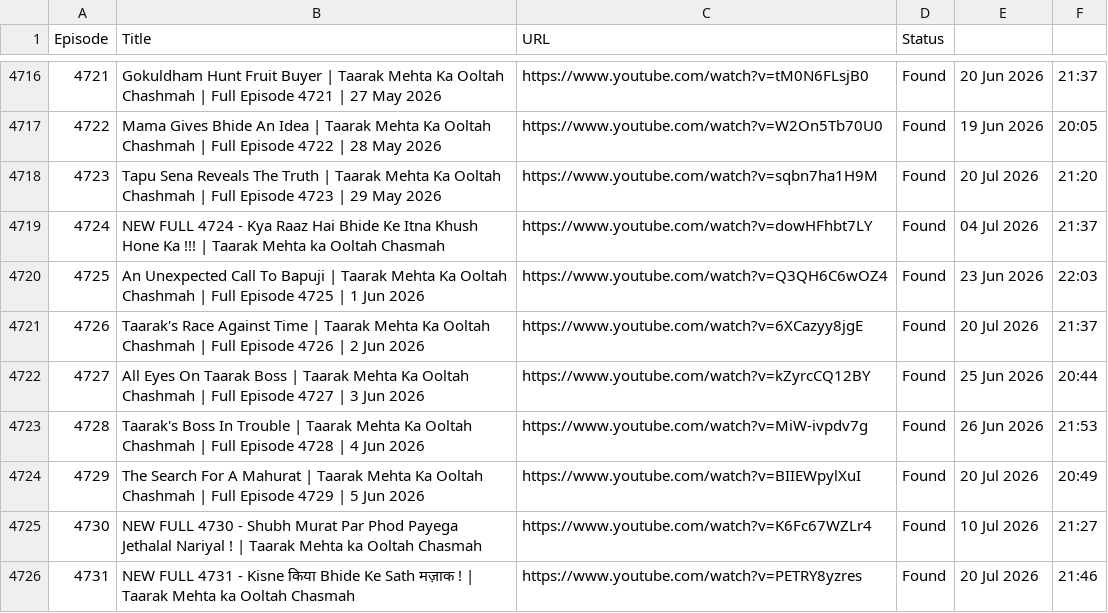
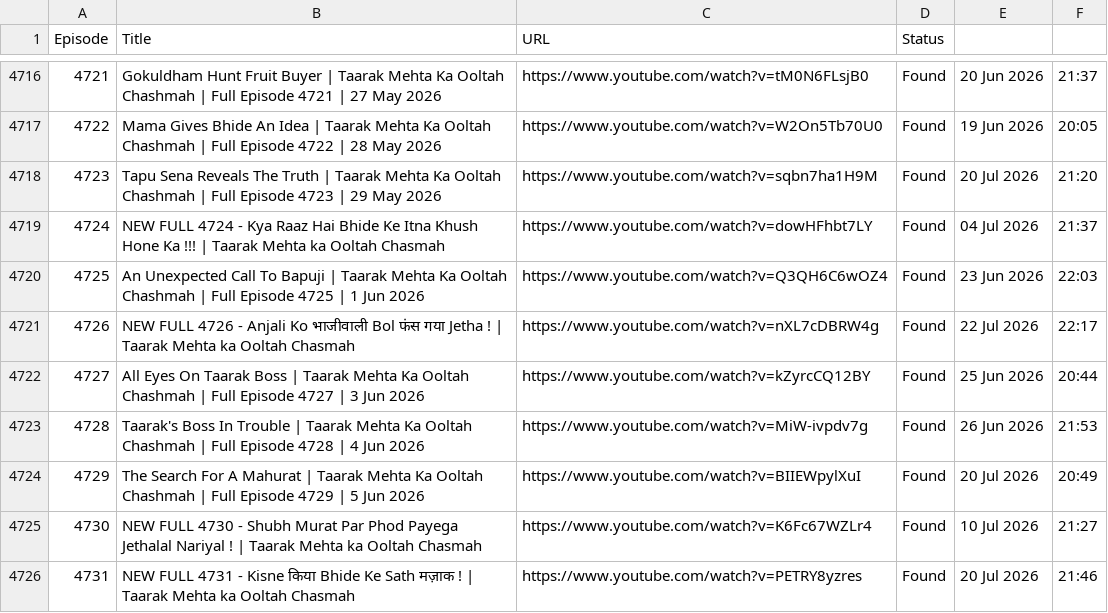
Before and after one commit to CodeMasterAbhishek/Daily-Dose-of-TMKOC, a CSV file: data/episodes.csv, drawn as a sheet; only a part is shown, gaps mark what is left out.

```diff
--- a/data/episodes.csv
+++ b/data/episodes.csv
@@ -4720,3 +4720,3 @@ Episode,Title,URL,Status
 4725,An Unexpected Call To Bapuji | Taarak Mehta Ka Ooltah Chashmah | Full Episode 4725 | 1 Jun 2026,https://www.youtube.com/watch?v=Q3QH6C6wOZ4,Found,23 Jun 2026,22:03
-4726,Taarak's Race Against Time | Taarak Mehta Ka Ooltah Chashmah | Full Episode 4726 | 2 Jun 2026,https://www.youtube.com/watch?v=6XCazyy8jgE,Found,20 Jul 2026,21:37
+4726,NEW FULL 4726 -  Anjali Ko भाजीवाली Bol फंस गया Jetha ! | Taarak Mehta ka Ooltah Chasmah,https://www.youtube.com/watch?v=nXL7cDBRW4g,Found,22 Jul 2026,22:17
 4727,All Eyes On Taarak Boss | Taarak Mehta Ka Ooltah Chashmah | Full Episode 4727 | 3 Jun 2026,https://www.youtube.com/watch?v=kZyrcCQ12BY,Found,25 Jun 2026,20:44
```
Also changed, not shown: 2 other files.
